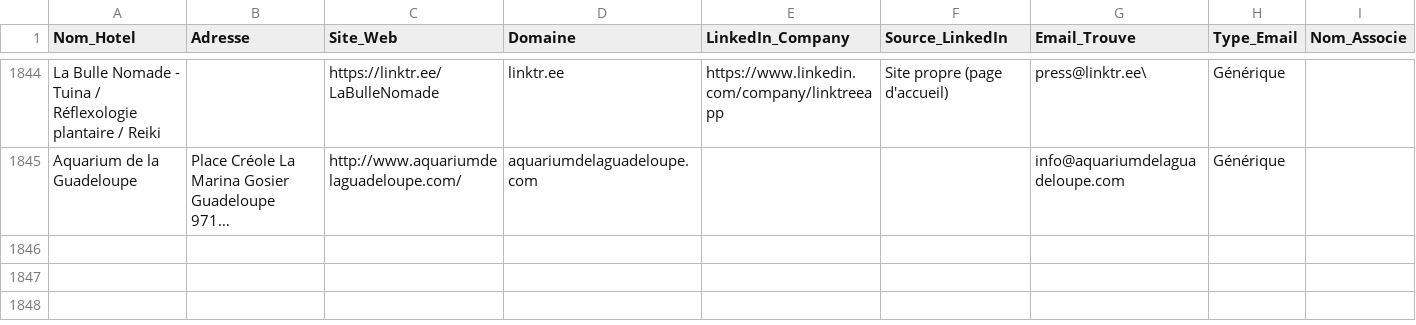
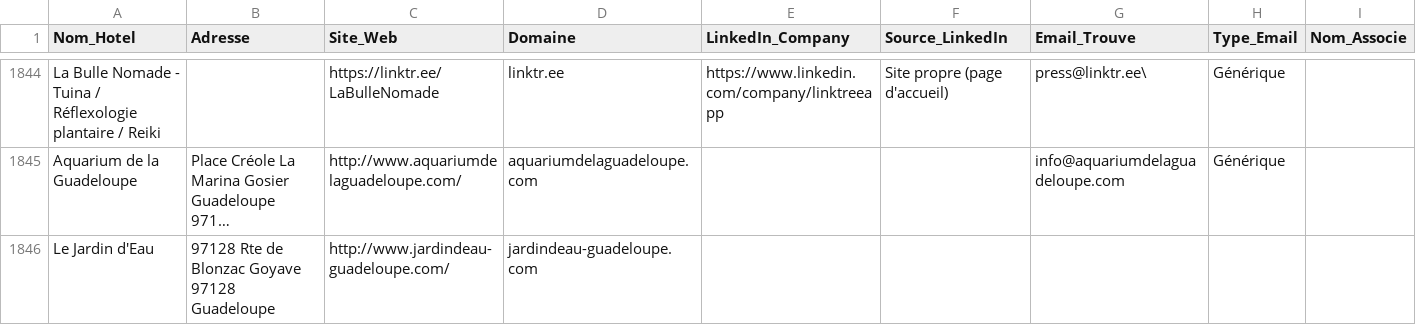
Before and after one commit to tsimokaza01-source/URL-4, a CSV file: hotels_enrichis.csv, drawn as a sheet; only a part is shown, gaps mark what is left out; long unchanged cells end in …; the diff names each change by its address in the sheet, - before the commit and + after, or states it on an @@ line.

```diff
--- a/hotels_enrichis.csv
+++ b/hotels_enrichis.csv
+row 1846: Le Jardin d'Eau | 97128 Rte de Blonzac Goyave 97128 Guadeloupe | http://www.jardindeau-guadeloupe.com/ | jardindeau-guadeloupe.com
```
Also changed, not shown: liste_hotels.csv.
